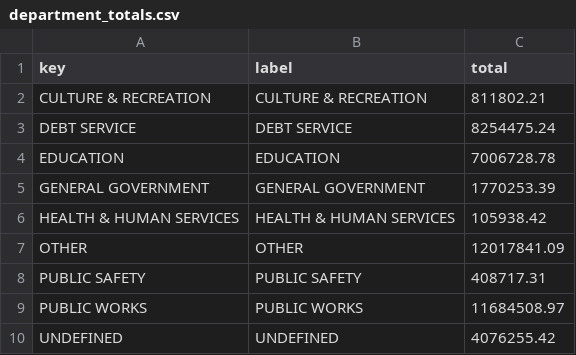
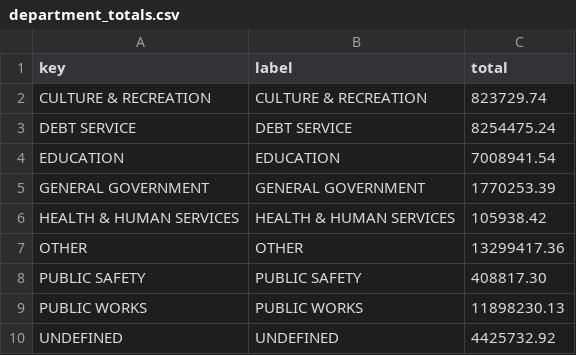
Before and after one commit to agbaber/marblehead, a CSV file: data/town_spending/department_totals.csv, drawn as a sheet.

Commit message:
Refresh Town spending snapshot (2026-11-11) (#1350)
Co-authored-by: marblehead-bot <noreply@marbleheaddata.org>

```diff
--- a/data/town_spending/department_totals.csv
+++ b/data/town_spending/department_totals.csv
@@ -1,10 +1,10 @@
 key,label,total
-CULTURE & RECREATION,CULTURE & RECREATION,811802.21
+CULTURE & RECREATION,CULTURE & RECREATION,823729.74
 DEBT SERVICE,DEBT SERVICE,8254475.24
-EDUCATION,EDUCATION,7006728.78
+EDUCATION,EDUCATION,7008941.54
 GENERAL GOVERNMENT,GENERAL GOVERNMENT,1770253.39
 HEALTH & HUMAN SERVICES,HEALTH & HUMAN SERVICES,105938.42
-OTHER,OTHER,12017841.09
-PUBLIC SAFETY,PUBLIC SAFETY,408717.31
-PUBLIC WORKS,PUBLIC WORKS,11684508.97
-UNDEFINED,UNDEFINED,4076255.42
+OTHER,OTHER,13299417.36
+PUBLIC SAFETY,PUBLIC SAFETY,408817.30
+PUBLIC WORKS,PUBLIC WORKS,11898230.13
+UNDEFINED,UNDEFINED,4425732.92
```
Also changed, not shown: data/town_spending/vendor_totals.csv, 1 other file.
